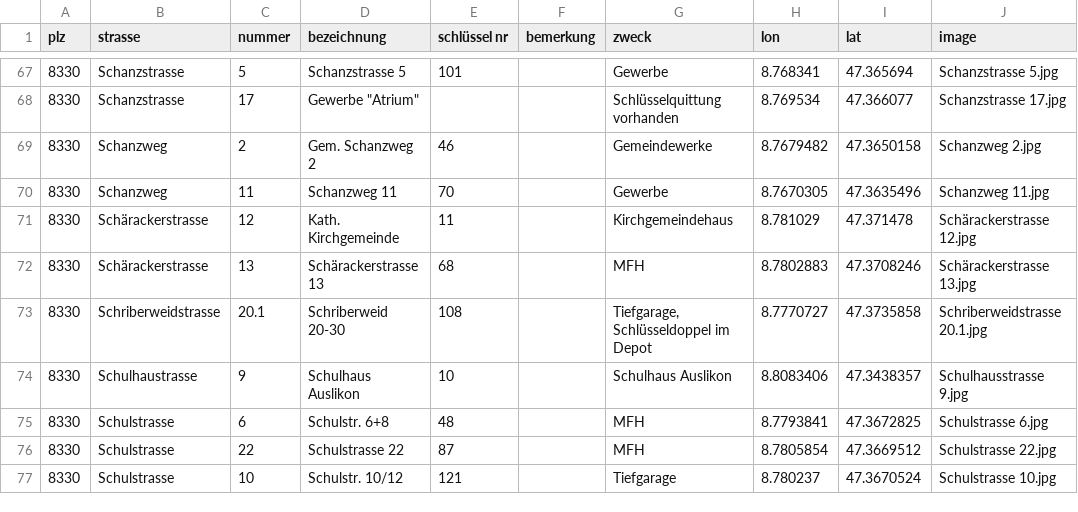
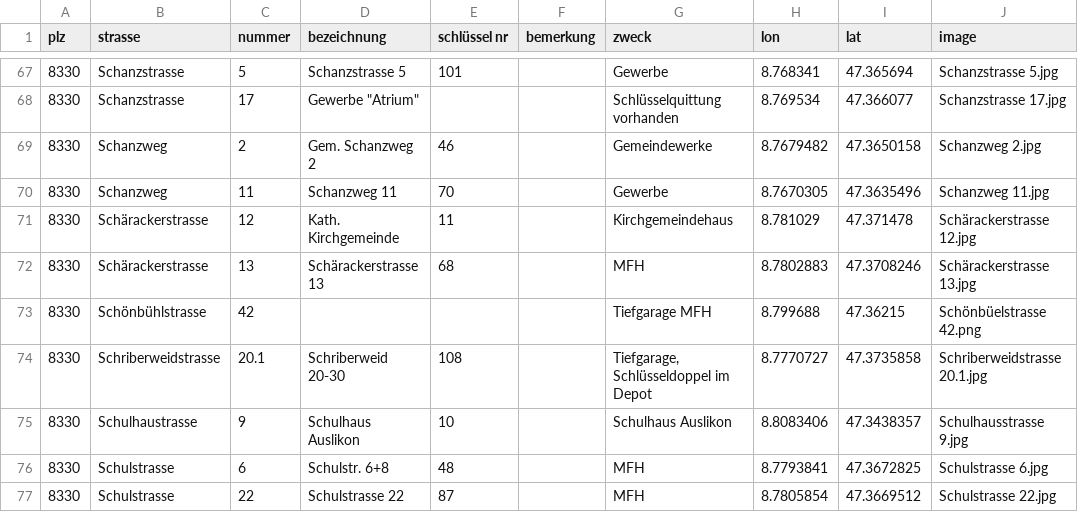
Before and after one commit to loeti82/firemap, a CSV file: key.csv, drawn as a sheet; only a part is shown, gaps mark what is left out; the shorter side is filled out with more unchanged rows.

Commit message:
add Schönbüelstrasse 42

```diff
--- a/key.csv
+++ b/key.csv
@@ -72,2 +72,3 @@
 8330;Schärackerstrasse;13;Schärackerstrasse 13;68;;MFH;8.7802883;47.3708246;Schärackerstrasse 13.jpg
+8330;Schönbühlstrasse;42;;;;Tiefgarage MFH;8.799688;47.36215;Schönbüelstrasse 42.png
 8330;Schriberweidstrasse;20.1;Schriberweid 20-30;108;;Tiefgarage, Schlüsseldoppel im Depot;8.7770727;47.3735858;Schriberweidstrasse 20.1.jpg
```
Also changed, not shown: 1 other file.
